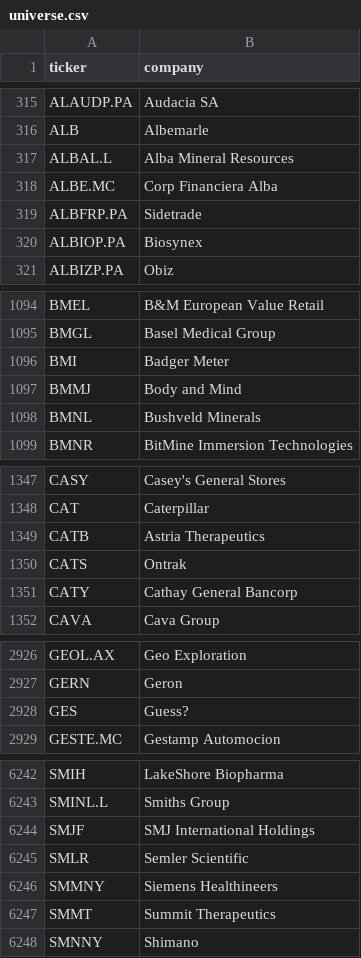
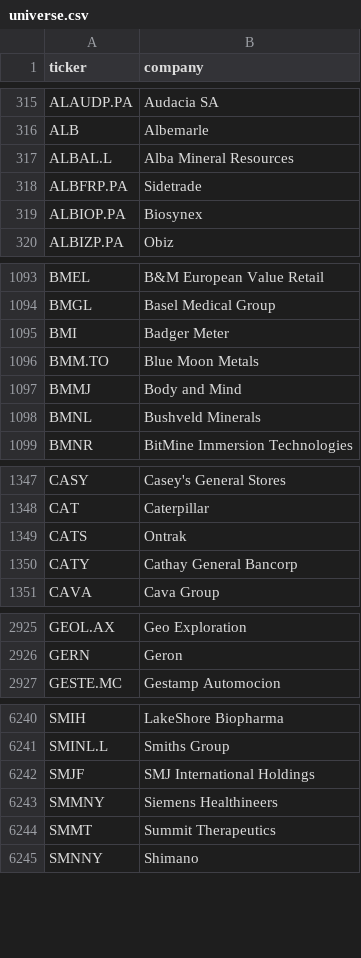
Before and after one commit to andrei1234D/GPT5, a CSV file: data/universe.csv, drawn as a sheet; only a part is shown, gaps mark what is left out; removed rows and columns are numbered as before the commit, all else as after; the diff covers the shown part only; the diff names each change by its address in the sheet, - before the commit and + after, or states it on an @@ line.

```diff
--- a/data/universe.csv
+++ b/data/universe.csv
-row 318: ALBE.MC | Corp Financiera Alba
+row 1096: BMM.TO | Blue Moon Metals
-row 1349: CATB | Astria Therapeutics
-row 2928: GES | Guess?
-row 6245: SMLR | Semler Scientific
```
Also changed, not shown: 1 added row elsewhere in this file, data/stage1_enhancer_bonus.csv, data/stage1_kept.csv, 3 other files.
